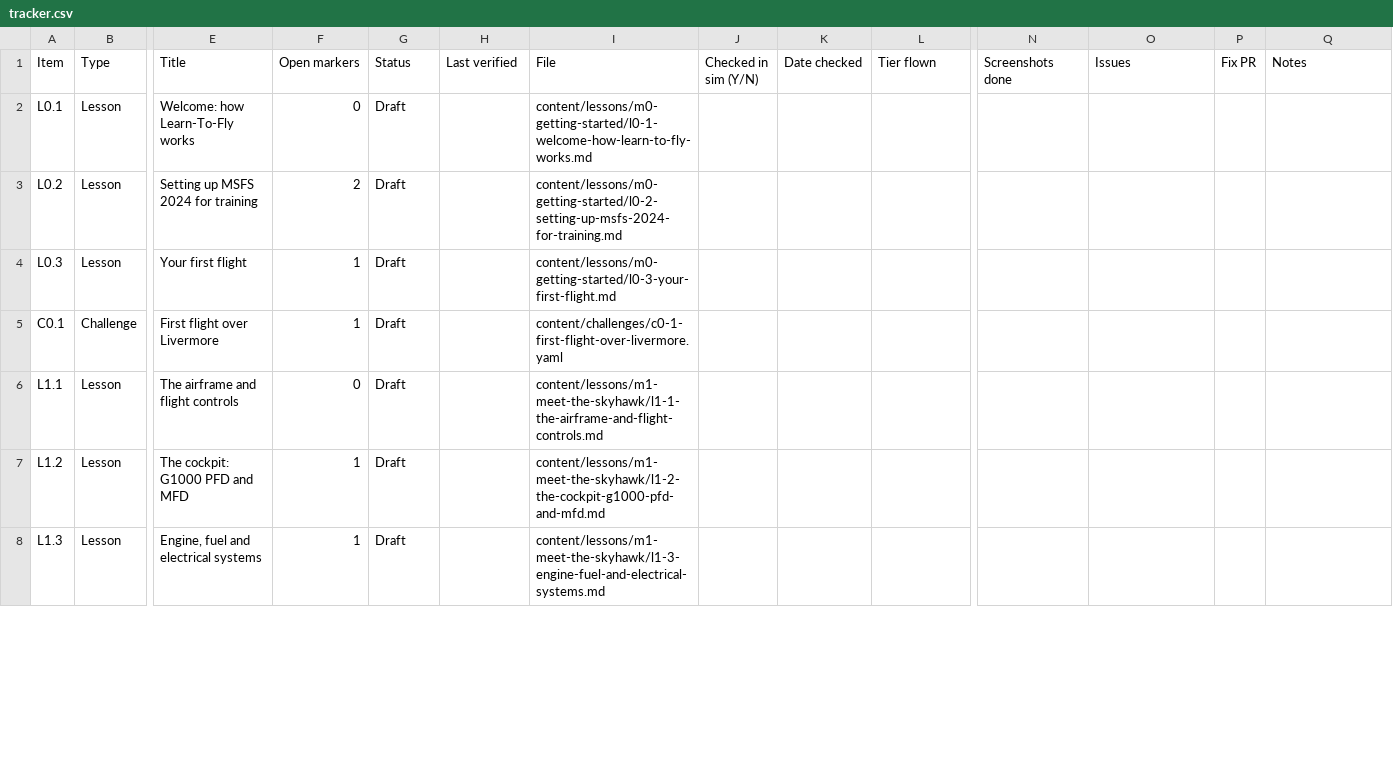
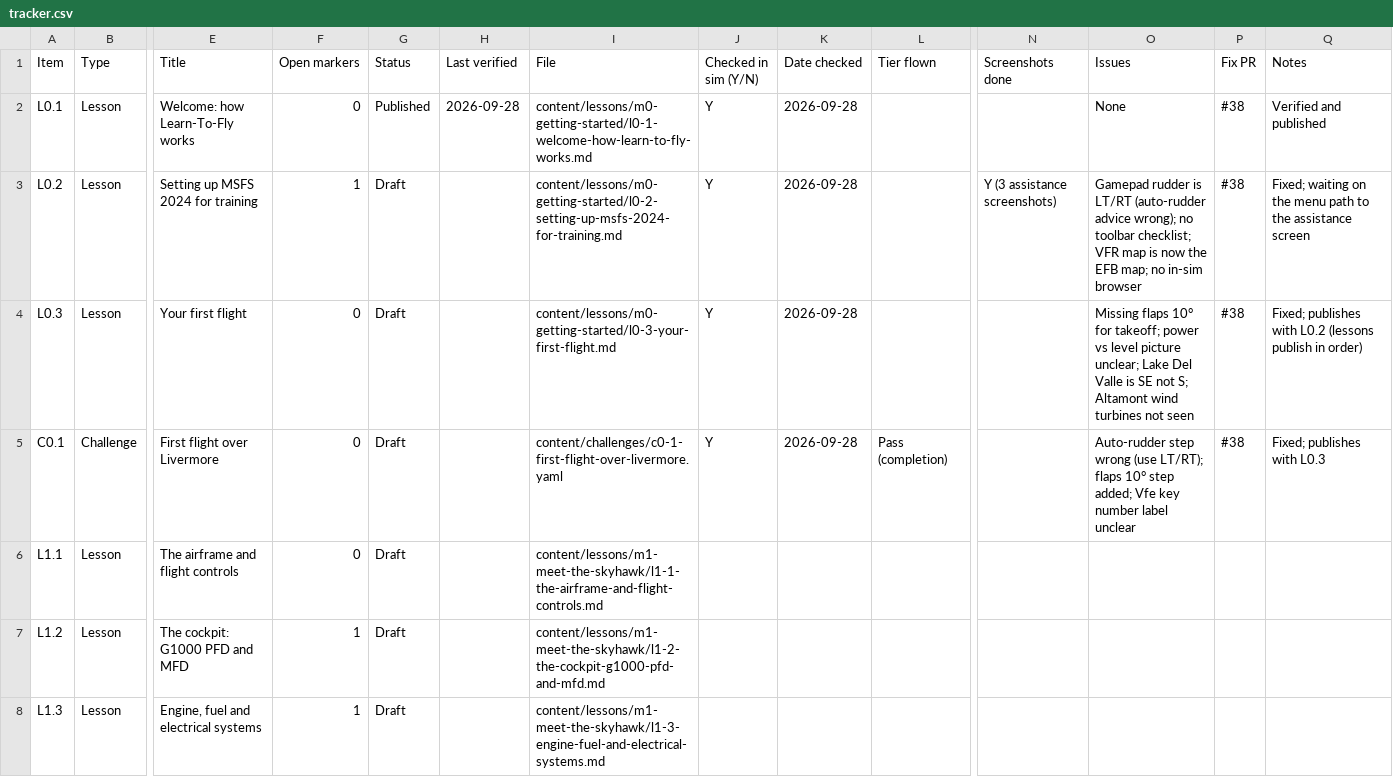
Before and after one commit to triciapickard/Learn-To-Fly, a CSV file: docs/verification/tracker.csv, drawn as a sheet; only a part is shown, gaps mark what is left out; the diff covers the shown part only; the diff names each change by its address in the sheet, - before the commit and + after, or states it on an @@ line.

```diff
--- a/docs/verification/tracker.csv
+++ b/docs/verification/tracker.csv
-G2 (Status): Draft
+G2 (Status): Published
-H2 (Last verified): (empty)
+H2 (Last verified): 2026-09-28
-J2:J5 (Checked in sim (Y/N)): (empty)
+J2:J5 (Checked in sim (Y/N)): Y
-K2:K5 (Date checked): (empty)
+K2:K5 (Date checked): 2026-09-28
-O2 (Issues): (empty)
+O2 (Issues): None
-P2:P5 (Fix PR): (empty)
+P2:P5 (Fix PR): #38
-Q2 (Notes): (empty)
+Q2 (Notes): Verified and published
-F3 (Open markers): 2
+F3 (Open markers): 1
-N3 (Screenshots done): (empty)
+N3 (Screenshots done): Y (3 assistance screenshots)
-O3 (Issues): (empty)
+O3 (Issues): Gamepad rudder is LT/RT (auto-rudder advice wrong); no toolbar checklist; VFR map is now the EFB map; no in-sim browser
-Q3 (Notes): (empty)
+Q3 (Notes): Fixed; waiting on the menu path to the assistance screen
-F4:F5 (Open markers): 1
+F4:F5 (Open markers): 0
-O4 (Issues): (empty)
+O4 (Issues): Missing flaps 10° for takeoff; power vs level picture unclear; Lake Del Valle is SE not S; Altamont wind turbines not seen
-Q4 (Notes): (empty)
+Q4 (Notes): Fixed; publishes with L0.2 (lessons publish in order)
-L5 (Tier flown): (empty)
+L5 (Tier flown): Pass (completion)
-O5 (Issues): (empty)
+O5 (Issues): Auto-rudder step wrong (use LT/RT); flaps 10° step added; Vfe key number label unclear
-Q5 (Notes): (empty)
+Q5 (Notes): Fixed; publishes with L0.3
```
Also changed, not shown: 2 edited cells elsewhere in this file, 20 other files.
